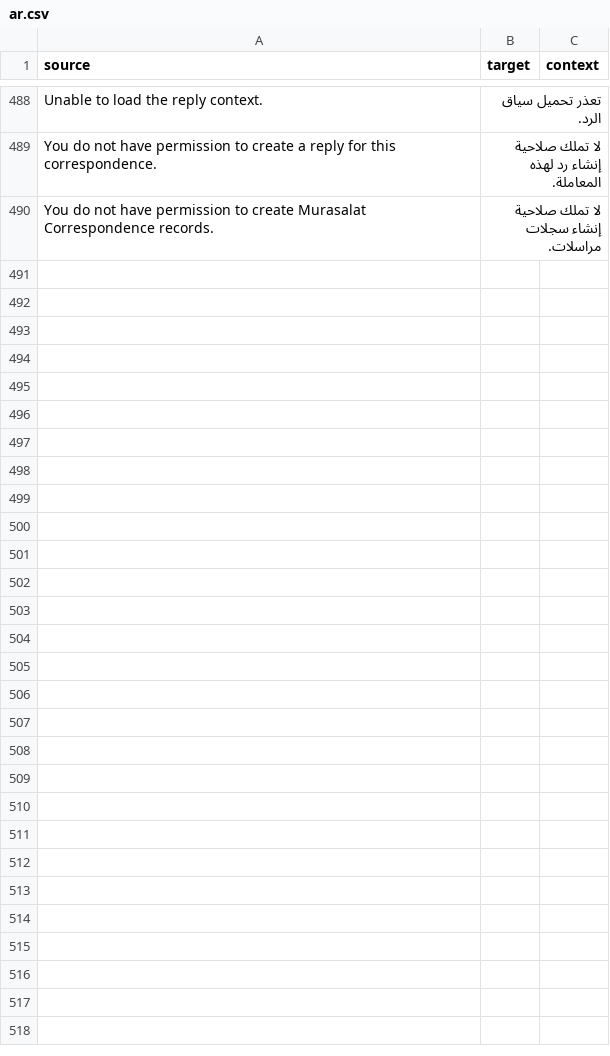
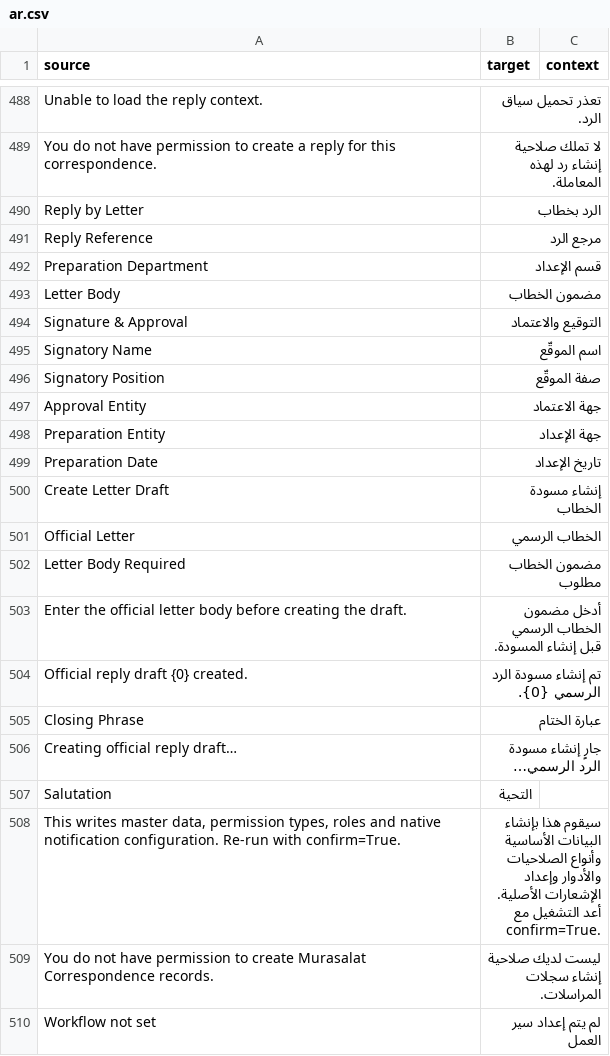
Before and after one commit to 8kode/murasalat_office, a CSV file: murasalat_office/translations/ar.csv, drawn as a sheet; only a part is shown, gaps mark what is left out.

```diff
--- a/murasalat_office/translations/ar.csv
+++ b/murasalat_office/translations/ar.csv
@@ -489,2 +489,22 @@ Unable to load the reply context.,تعذر تحميل سياق الرد.,
 You do not have permission to create a reply for this correspondence.,لا تملك صلاحية إنشاء رد لهذه المعاملة.,
-You do not have permission to create Murasalat Correspondence records.,لا تملك صلاحية إنشاء سجلات مراسلات.,
+Reply by Letter,الرد بخطاب,
+Reply Reference,مرجع الرد,
+Preparation Department,قسم الإعداد,
+Letter Body,مضمون الخطاب,
+Signature & Approval,التوقيع والاعتماد,
+Signatory Name,اسم الموقّع,
+Signatory Position,صفة الموقّع,
+Approval Entity,جهة الاعتماد,
+Preparation Entity,جهة الإعداد,
+Preparation Date,تاريخ الإعداد,
+Create Letter Draft,إنشاء مسودة الخطاب,
+Official Letter,الخطاب الرسمي,
+Letter Body Required,مضمون الخطاب مطلوب,
+Enter the official letter body before creating the draft.,أدخل مضمون الخطاب الرسمي قبل إنشاء المسودة.,
+Official reply draft {0} created.,تم إنشاء مسودة الرد الرسمي {0}.,
+Closing Phrase,عبارة الختام,
+Creating official reply draft…,جارٍ إنشاء مسودة الرد الرسمي…,
+Salutation,التحية,
+"This writes master data, permission types, roles and native notification configuration. Re-run with confirm=True.",سيقوم هذا بإنشاء البيانات الأساسية وأنواع الصلاحيات والأدوار وإعداد الإشعارات الأصلية. أعد التشغيل مع confirm=True.,
+You do not have permission to create Murasalat Correspondence records.,ليست لديك صلاحية إنشاء سجلات المراسلات.,
+Workflow not set,لم يتم إعداد سير العمل,
```
Also changed, not shown: 23 other files.
